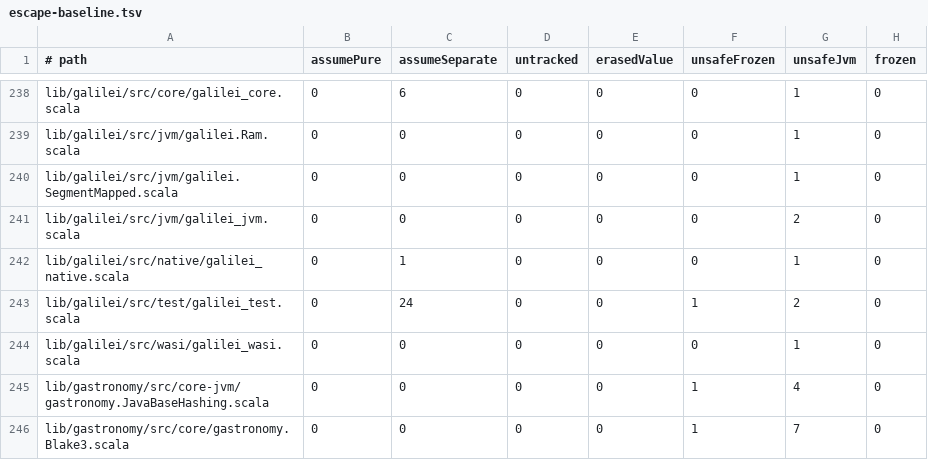
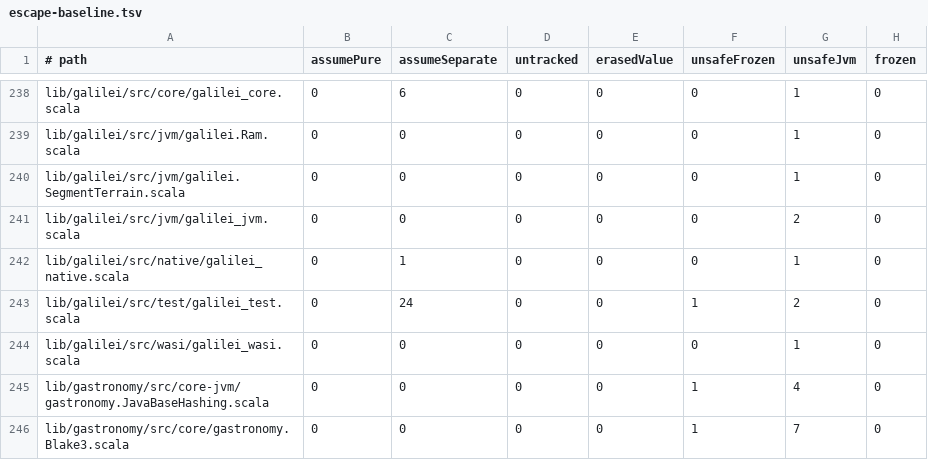
Before and after one commit to propensive/soundness, a TSV file: etc/escape-baseline.tsv, drawn as a sheet; only a part is shown, gaps mark what is left out; the diff names each change by its address in the sheet, - before the commit and + after, or states it on an @@ line.

```diff
--- a/etc/escape-baseline.tsv
+++ b/etc/escape-baseline.tsv
-A240 (# path): lib/galilei/src/jvm/galilei.SegmentMapped.scala
+A240 (# path): lib/galilei/src/jvm/galilei.SegmentTerrain.scala
```
Also changed, not shown: 23 other files.
